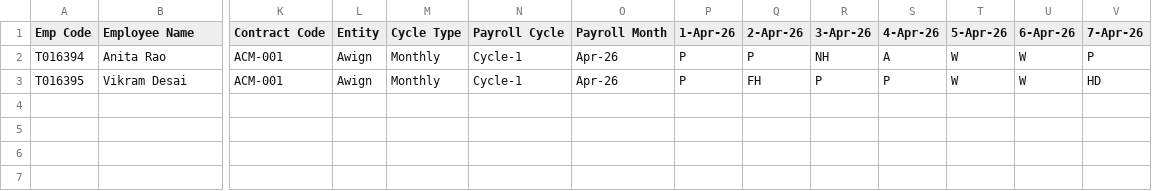
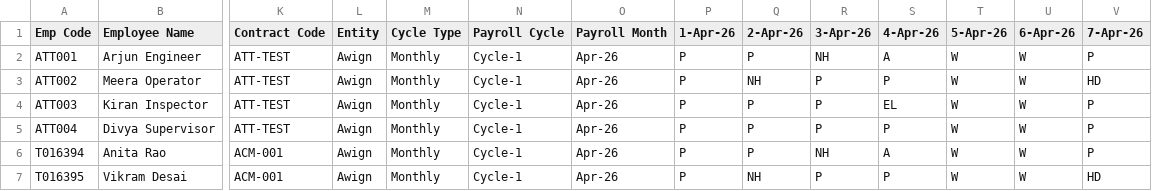
Before and after one commit to Awign-PM-Prod/Onboarding_System, a CSV file: demo-attendance-ams-sample.csv, drawn as a sheet; only a part is shown, gaps mark what is left out; addresses are those after the commit; rows hold the shown columns only; the diff names each change by its address in the sheet, - before the commit and + after, or states it on an @@ line.

Commit message:
Attendance auto-calc_workflow.

```diff
--- a/demo-attendance-ams-sample.csv
+++ b/demo-attendance-ams-sample.csv
+row 2: ATT001 | Arjun Engineer | ATT-TEST | Awign | Monthly | Cycle-1 | Apr-26 | P | P | NH | A | W | W | P
+row 3: ATT002 | Meera Operator | ATT-TEST | Awign | Monthly | Cycle-1 | Apr-26 | P | NH | P | P | W | W | HD
+row 4: ATT003 | Kiran Inspector | ATT-TEST | Awign | Monthly | Cycle-1 | Apr-26 | P | P | P | EL | W | W | P
+row 5: ATT004 | Divya Supervisor | ATT-TEST | Awign | Monthly | Cycle-1 | Apr-26 | P | P | P | P | W | W | P
-Q7 (2-Apr-26): FH
+Q7 (2-Apr-26): NH
```
Also changed, not shown: 44 other files.
